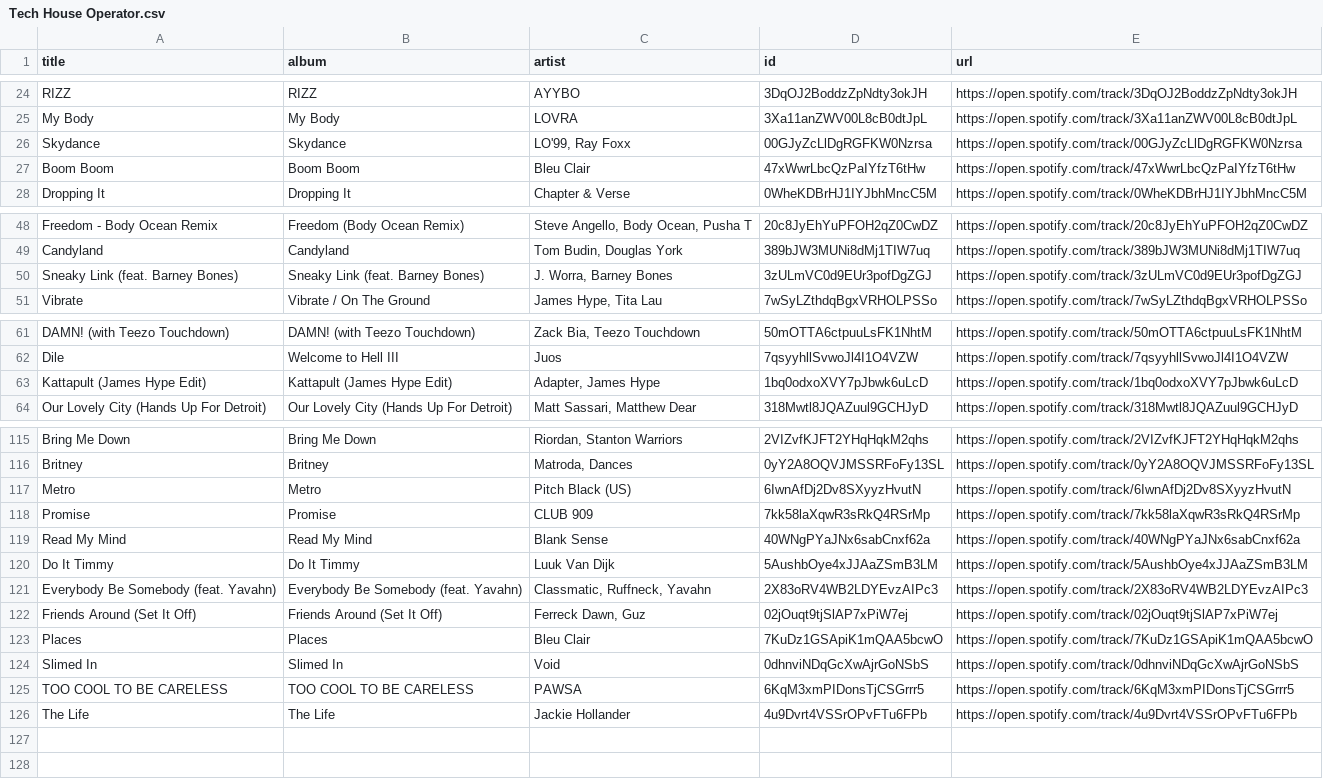
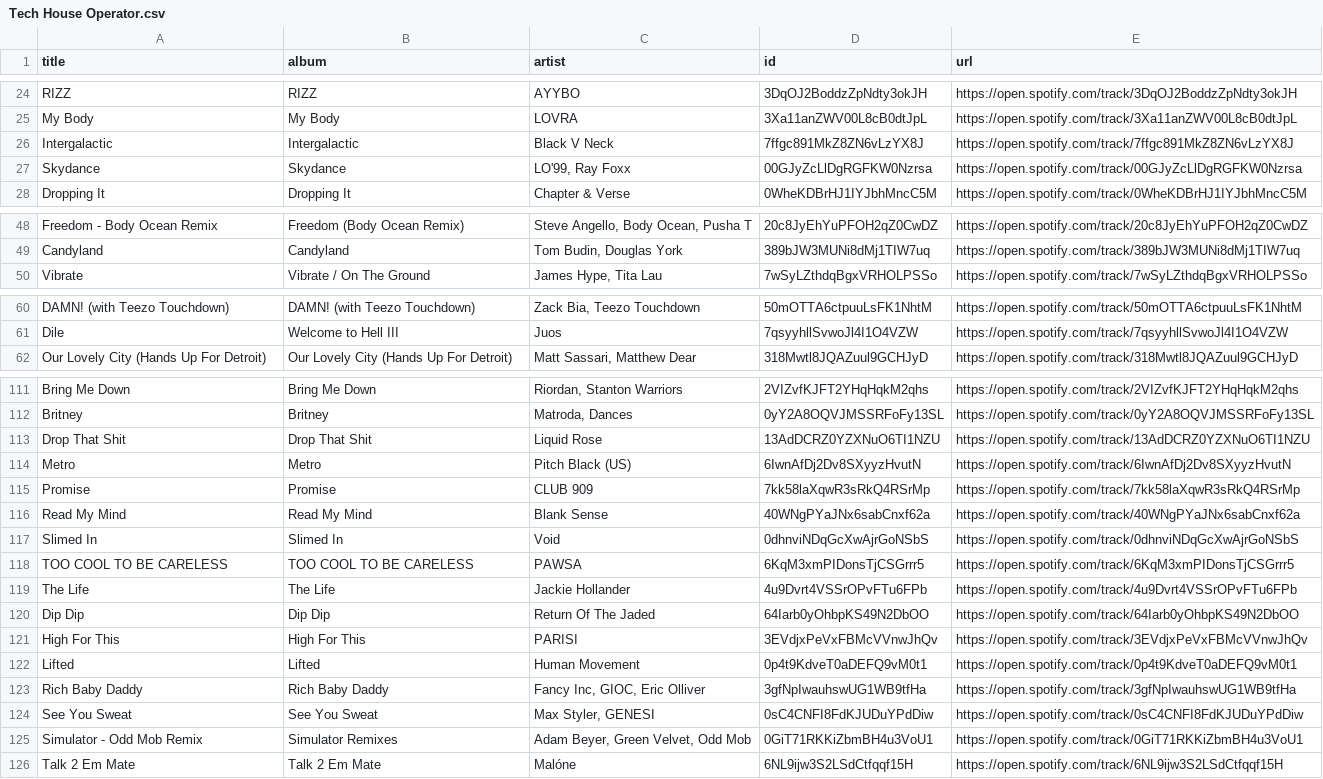
Before and after one commit to unex/dews_beats, a CSV file: playlists/Tech House Operator.csv, drawn as a sheet; only a part is shown, gaps mark what is left out; the diff covers the shown part only.

```diff
--- a/playlists/Tech House Operator.csv
+++ b/playlists/Tech House Operator.csv
@@ -25,4 +25,4 @@ RIZZ,RIZZ,AYYBO,3DqOJ2BoddzZpNdty3okJH,https://open.spotify.com/track/3DqOJ2Bodd
 My Body,My Body,LOVRA,3Xa11anZWV00L8cB0dtJpL,https://open.spotify.com/track/3Xa11anZWV00L8cB0dtJpL
+Intergalactic,Intergalactic,Black V Neck,7ffgc891MkZ8ZN6vLzYX8J,https://open.spotify.com/track/7ffgc891MkZ8ZN6vLzYX8J
 Skydance,Skydance,"LO'99, Ray Foxx",00GJyZcLlDgRGFKW0Nzrsa,https://open.spotify.com/track/00GJyZcLlDgRGFKW0Nzrsa
-Boom Boom,Boom Boom,Bleu Clair,47xWwrLbcQzPaIYfzT6tHw,https://open.spotify.com/track/47xWwrLbcQzPaIYfzT6tHw
 Dropping It,Dropping It,Chapter & Verse,0WheKDBrHJ1IYJbhMncC5M,https://open.spotify.com/track/0WheKDBrHJ1IYJbhMncC5M
@@ -49,3 +49,2 @@ Freedom - Body Ocean Remix,Freedom (Body Ocean Remix),"Steve Angello, Body Ocean
 Candyland,Candyland,"Tom Budin, Douglas York",389bJW3MUNi8dMj1TIW7uq,https://open.spotify.com/track/389bJW3MUNi8dMj1TIW7uq
-Sneaky Link (feat. Barney Bones),Sneaky Link (feat. Barney Bones),"J. Worra, Barney Bones",3zULmVC0d9EUr3pofDgZGJ,https://open.spotify.com/track/3zULmVC0d9EUr3pofDgZGJ
 Vibrate,Vibrate / On The Ground,"James Hype, Tita Lau",7wSyLZthdqBgxVRHOLPSSo,https://open.spotify.com/track/7wSyLZthdqBgxVRHOLPSSo
@@ -62,3 +61,2 @@ DAMN! (with Teezo Touchdown),DAMN! (with Teezo Touchdown),"Zack Bia, Teezo Touch
 Dile,Welcome to Hell III,Juos,7qsyyhllSvwoJl4I1O4VZW,https://open.spotify.com/track/7qsyyhllSvwoJl4I1O4VZW
-Kattapult (James Hype Edit),Kattapult (James Hype Edit),"Adapter, James Hype",1bq0odxoXVY7pJbwk6uLcD,https://open.spotify.com/track/1bq0odxoXVY7pJbwk6uLcD
 Our Lovely City (Hands Up For Detroit),Our Lovely City (Hands Up For Detroit),"Matt Sassari, Matthew Dear",318Mwtl8JQAZuul9GCHJyD,https://open.spotify.com/track/318Mwtl8JQAZuul9GCHJyD
@@ -116,2 +112,3 @@ Bring Me Down,Bring Me Down,"Riordan, Stanton Warriors",2VIZvfKJFT2YHqHqkM2qhs,h
 Britney,Britney,"Matroda, Dances",0yY2A8OQVJMSSRFoFy13SL,https://open.spotify.com/track/0yY2A8OQVJMSSRFoFy13SL
+Drop That Shit,Drop That Shit,Liquid Rose,13AdDCRZ0YZXNuO6TI1NZU,https://open.spotify.com/track/13AdDCRZ0YZXNuO6TI1NZU
 Metro,Metro,Pitch Black (US),6IwnAfDj2Dv8SXyyzHvutN,https://open.spotify.com/track/6IwnAfDj2Dv8SXyyzHvutN
@@ -119,6 +116,2 @@ Promise,Promise,CLUB 909,7kk58laXqwR3sRkQ4RSrMp,https://open.spotify.com/track/7
 Read My Mind,Read My Mind,Blank Sense,40WNgPYaJNx6sabCnxf62a,https://open.spotify.com/track/40WNgPYaJNx6sabCnxf62a
-Do It Timmy,Do It Timmy,Luuk Van Dijk,5AushbOye4xJJAaZSmB3LM,https://open.spotify.com/track/5AushbOye4xJJAaZSmB3LM
-Everybody Be Somebody (feat. Yavahn),Everybody Be Somebody (feat. Yavahn),"Classmatic, Ruffneck, Yavahn",2X83oRV4WB2LDYEvzAIPc3,https://open.spotify.com/track/2X83oRV4WB2LDYEvzAIPc3
-Friends Around (Set It Off),Friends Around (Set It Off),"Ferreck Dawn, Guz",02jOuqt9tjSlAP7xPiW7ej,https://open.spotify.com/track/02jOuqt9tjSlAP7xPiW7ej
-Places,Places,Bleu Clair,7KuDz1GSApiK1mQAA5bcwO,https://open.spotify.com/track/7KuDz1GSApiK1mQAA5bcwO
 Slimed In,Slimed In,Void,0dhnviNDqGcXwAjrGoNSbS,https://open.spotify.com/track/0dhnviNDqGcXwAjrGoNSbS
@@ -126 +119,8 @@ TOO COOL TO BE CARELESS,TOO COOL TO BE CARELESS,PAWSA,6KqM3xmPIDonsTjCSGrrr5,htt
 The Life,The Life,Jackie Hollander,4u9Dvrt4VSSrOPvFTu6FPb,https://open.spotify.com/track/4u9Dvrt4VSSrOPvFTu6FPb
+Dip Dip,Dip Dip,Return Of The Jaded,64Iarb0yOhbpKS49N2DbOO,https://open.spotify.com/track/64Iarb0yOhbpKS49N2DbOO
+High For This,High For This,PARISI,3EVdjxPeVxFBMcVVnwJhQv,https://open.spotify.com/track/3EVdjxPeVxFBMcVVnwJhQv
+Lifted,Lifted,Human Movement,0p4t9KdveT0aDEFQ9vM0t1,https://open.spotify.com/track/0p4t9KdveT0aDEFQ9vM0t1
+Rich Baby Daddy,Rich Baby Daddy,"Fancy Inc, GIOC, Eric Olliver",3gfNpIwauhswUG1WB9tfHa,https://open.spotify.com/track/3gfNpIwauhswUG1WB9tfHa
+See You Sweat,See You Sweat,"Max Styler, GENESI",0sC4CNFI8FdKJUDuYPdDiw,https://open.spotify.com/track/0sC4CNFI8FdKJUDuYPdDiw
+Simulator - Odd Mob Remix,Simulator Remixes,"Adam Beyer, Green Velvet, Odd Mob",0GiT71RKKiZbmBH4u3VoU1,https://open.spotify.com/track/0GiT71RKKiZbmBH4u3VoU1
+Talk 2 Em Mate,Talk 2 Em Mate,Malóne,6NL9ijw3S2LSdCtfqqf15H,https://open.spotify.com/track/6NL9ijw3S2LSdCtfqqf15H
```
Also changed, not shown: 1 added row and 3 removed rows elsewhere in this file, playlists/Chill Tracks.csv, playlists/New Music Weekly _ Monstercat.csv, 3 other files.
